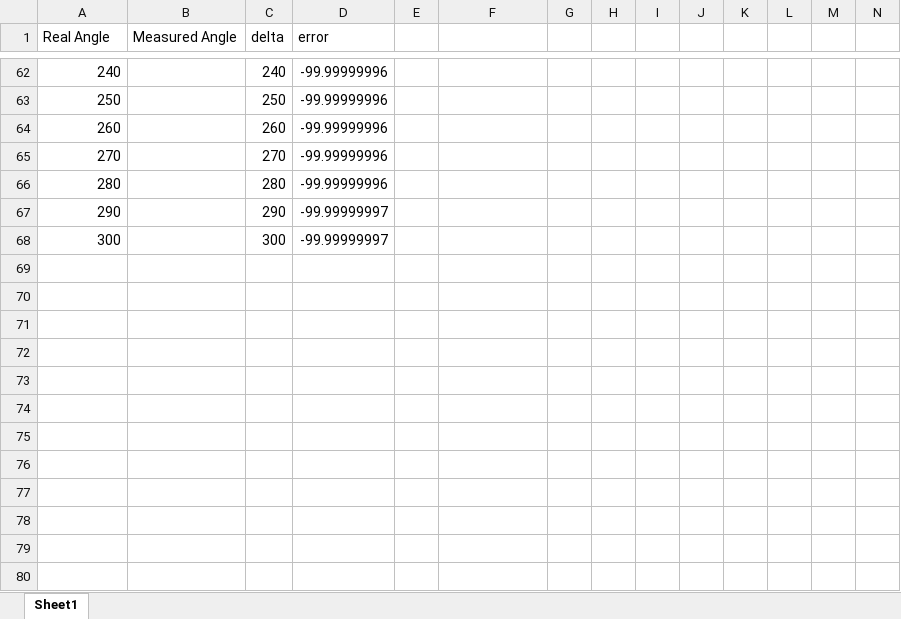
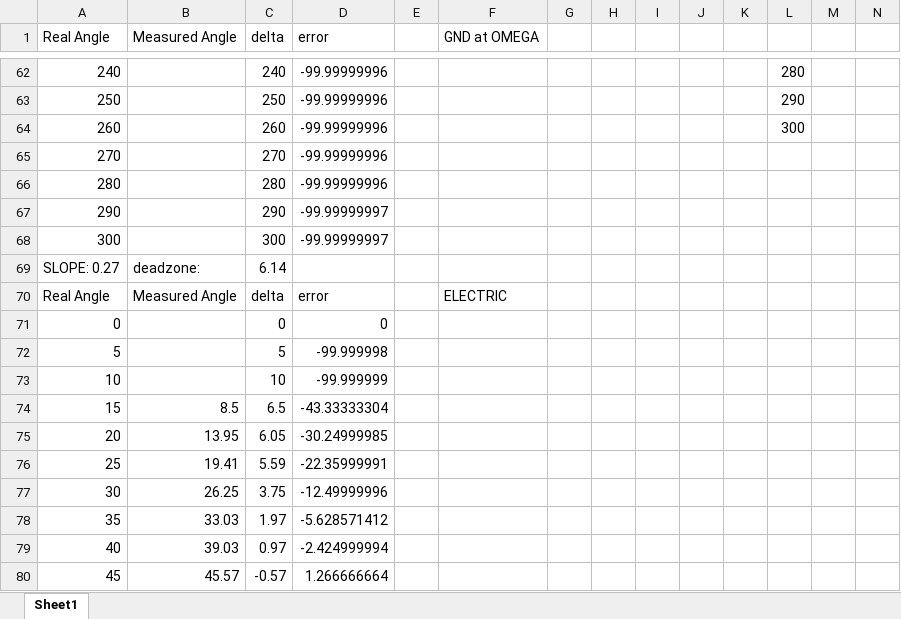
Before and after one commit to Wear-Lab/VARS, an Excel workbook: angle accuracy.xlsx, sheet Sheet1, drawn as a sheet; only a part is shown, gaps mark what is left out; the shorter side is filled out with more unchanged rows; values as stored, in another font and other column widths than the file's, no borders; charts and pictures not drawn; rows hold the shown columns only; the diff covers the shown part only; the diff names each change by its address in the sheet, - before the commit and + after, or states it on an @@ line.

```diff
--- a/angle accuracy.xlsx (sheet Sheet1)
+++ b/angle accuracy.xlsx (sheet Sheet1)
-F1: (empty)
+F1: GND at OMEGA
-L62: (empty)
+L62: 280
-L63: (empty)
+L63: 290
-L64: (empty)
+L64: 300
+row 68: 300 |  | 300 | -99.99999997
+row 69: SLOPE: 0.27 | deadzone: | 6.14
+row 70: Real Angle | Measured Angle | delta | error |  | ELECTRIC
+row 71: 0 |  | 0 | 0
+row 72: 5 |  | 5 | -99.999998
+row 73: 10 |  | 10 | -99.999999
+row 74: 15 | 8.5 | 6.5 | -43.33333304
+row 75: 20 | 13.95 | 6.05 | -30.24999985
+row 76: 25 | 19.41 | 5.59 | -22.35999991
+row 77: 30 | 26.25 | 3.75 | -12.49999996
+row 78: 35 | 33.03 | 1.97 | -5.628571412
+row 79: 40 | 39.03 | 0.97 | -2.424999994
+row 80: 45 | 45.57 | -0.57 | 1.266666664
```
Also changed, not shown: 64 added rows, 14 removed rows, 2 moved rows and 35 edited cells elsewhere in this sheet, charts or pictures, 4 other files.
